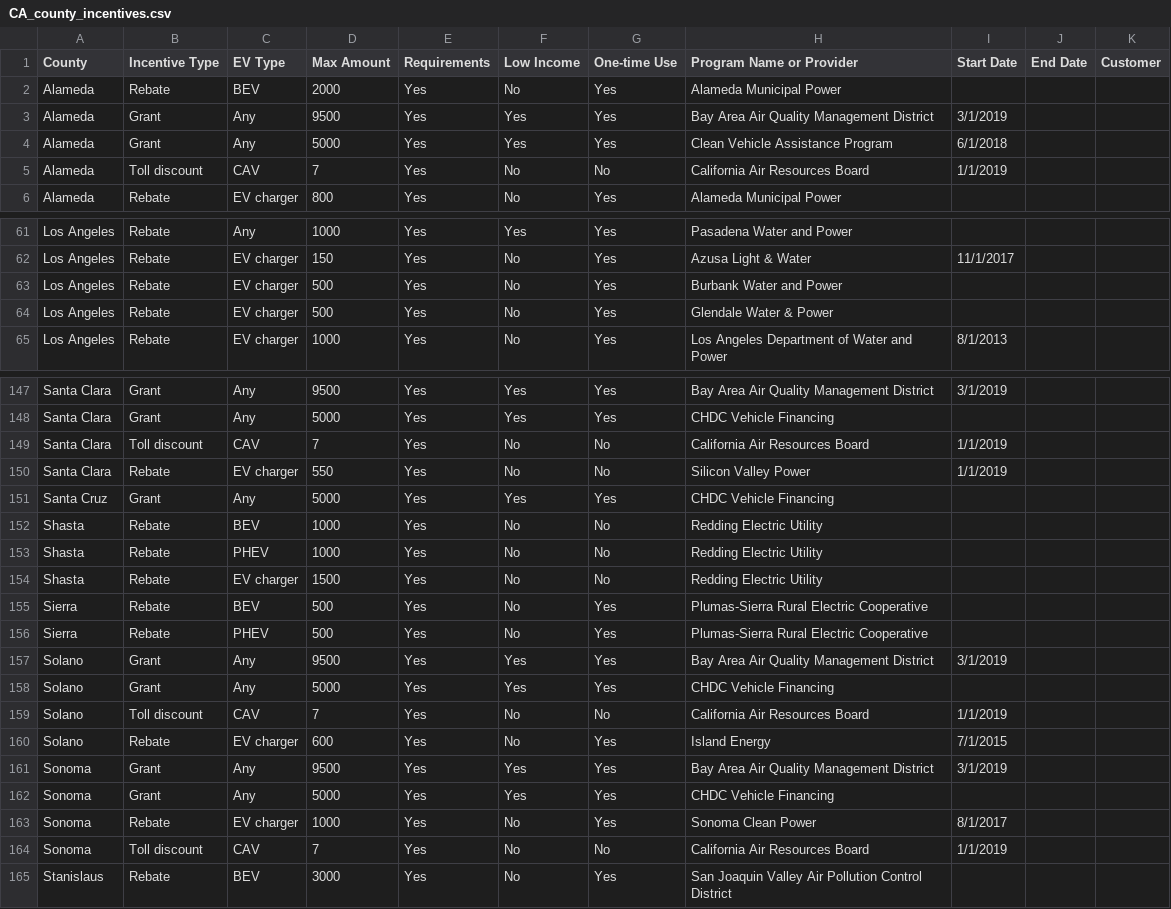
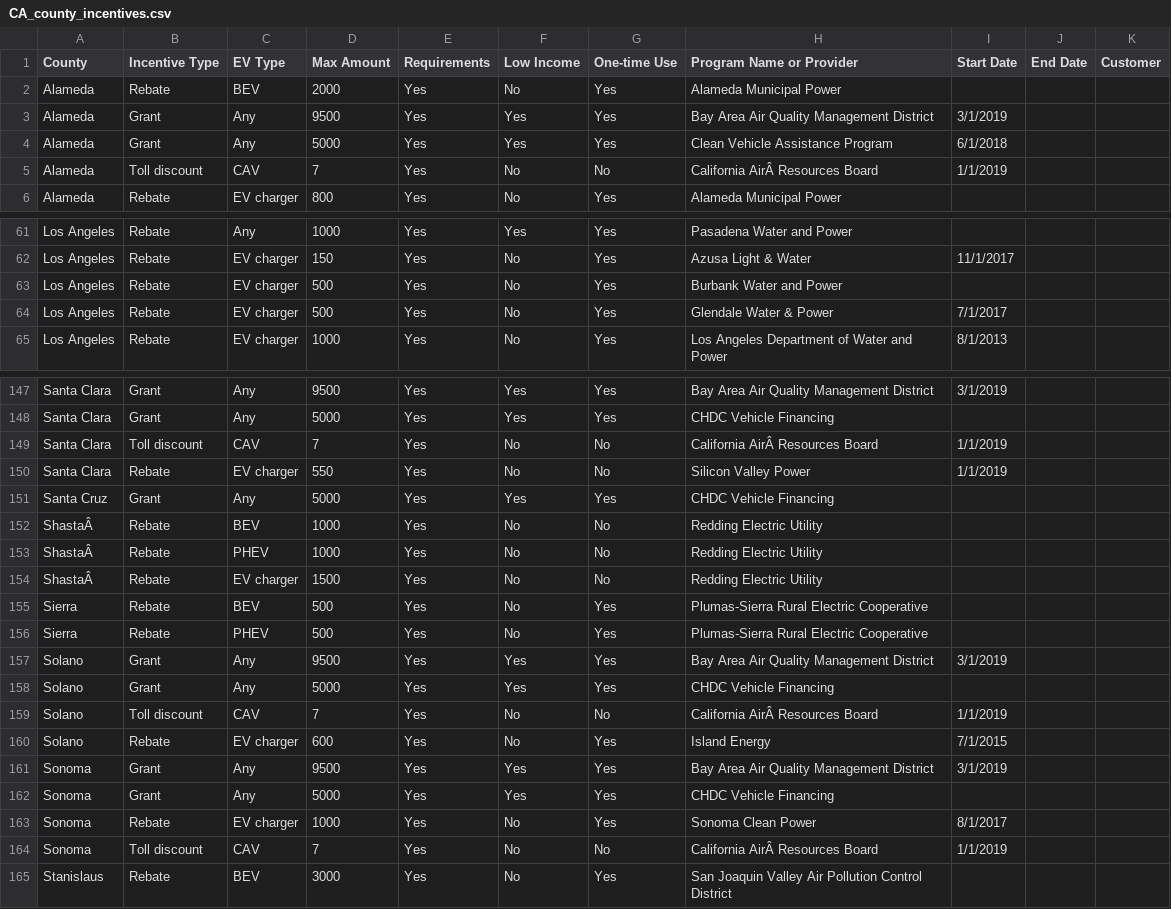
Before and after one commit to adie1717/capstoneproject-2022, a CSV file: CA_county_incentives.csv, drawn as a sheet; only a part is shown, gaps mark what is left out; the diff covers the shown part only; the diff names each change by its address in the sheet, - before the commit and + after, or states it on an @@ line.

Commit message:
Added dates

```diff
--- a/CA_county_incentives.csv
+++ b/CA_county_incentives.csv
-H5 (Program Name or Provider): California Air Resources Board
+H5 (Program Name or Provider): California AirÂ Resources Board
-I64 (Start Date): (empty)
+I64 (Start Date): 7/1/2017
-H149 (Program Name or Provider): California Air Resources Board
+H149 (Program Name or Provider): California AirÂ Resources Board
-A152:A154 (County): Shasta
+A152:A154 (County): ShastaÂ
-H159 (Program Name or Provider): California Air Resources Board
+H159 (Program Name or Provider): California AirÂ Resources Board
-H164 (Program Name or Provider): California Air Resources Board
+H164 (Program Name or Provider): California AirÂ Resources Board
```
Also changed, not shown: 4 edited cells elsewhere in this file.
